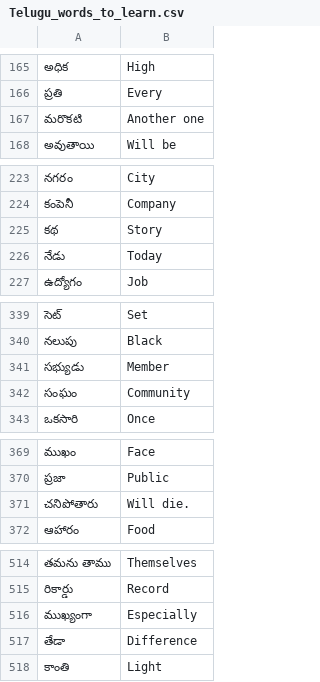
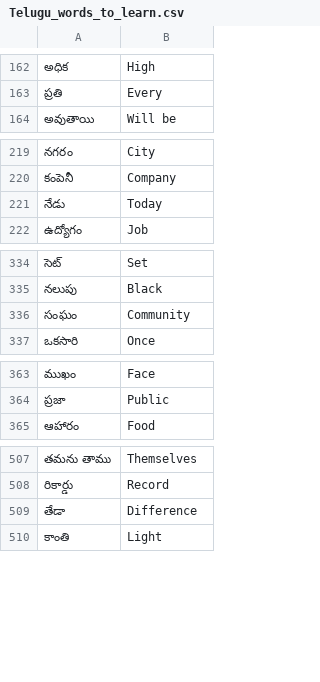
Before and after one commit to AravindSama/Python-Projects, a CSV file: FlashCardCapStone/data/Telugu_words_to_learn.csv, drawn as a sheet; only a part is shown, gaps mark what is left out; the diff covers the shown part only; the diff names each change by its address in the sheet, - before the commit and + after, or states it on an @@ line.

```diff
--- a/FlashCardCapStone/data/Telugu_words_to_learn.csv
+++ b/FlashCardCapStone/data/Telugu_words_to_learn.csv
-row 167: మరొకటి | Another one
-row 225: కథ | Story
-row 341: సభ్యుడు | Member
-row 371: చనిపోతారు | Will die.
-row 516: ముఖ్యంగా | Especially
```
Also changed, not shown: 34 removed rows elsewhere in this file, 12 other files.
